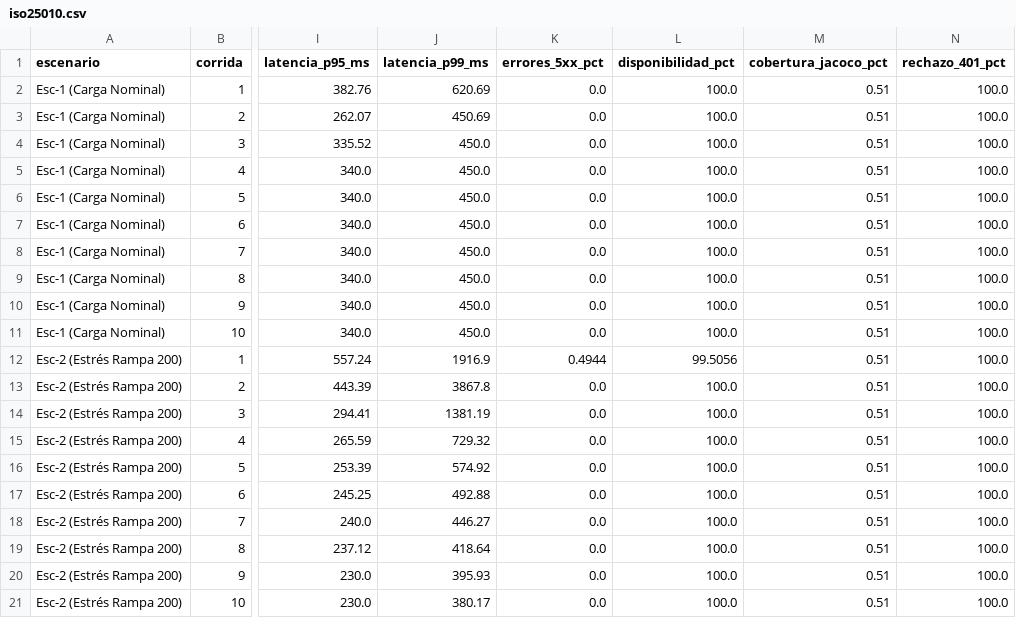
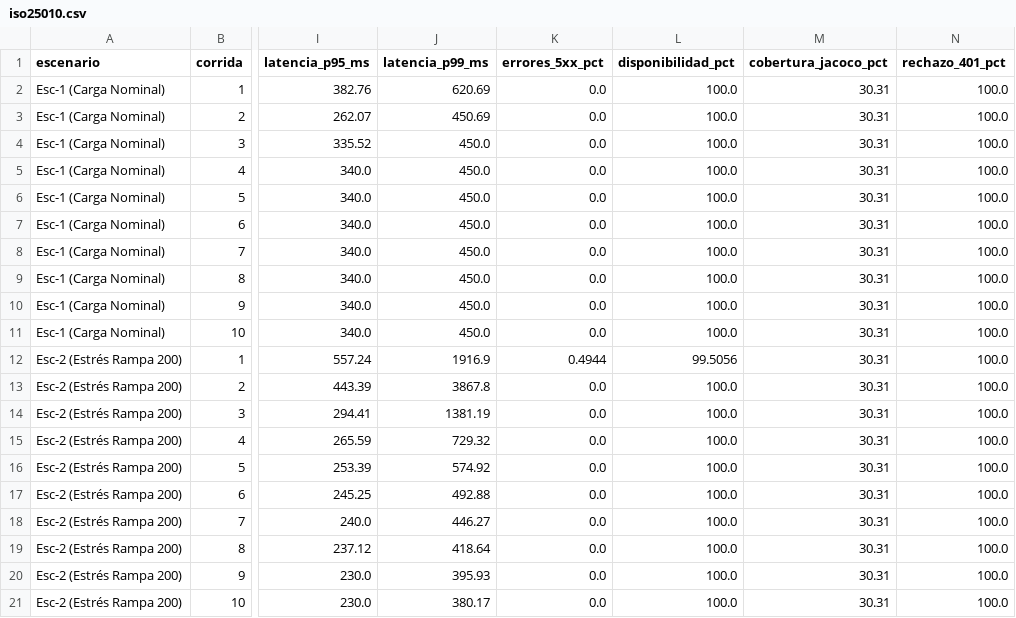
Before and after one commit to LEO23as/acadtrace, a CSV file: docs/experimentos/resultados/iso25010.csv, drawn as a sheet; only a part is shown, gaps mark what is left out; the diff names each change by its address in the sheet, - before the commit and + after, or states it on an @@ line.

```diff
--- a/docs/experimentos/resultados/iso25010.csv
+++ b/docs/experimentos/resultados/iso25010.csv
-M2:M21 (cobertura_jacoco_pct): 0.51
+M2:M21 (cobertura_jacoco_pct): 30.31
```
Also changed, not shown: docs/experimentos/resultados/falsos_positivos.csv, experimentos/resultados/deteccion.csv, 16 other files.
